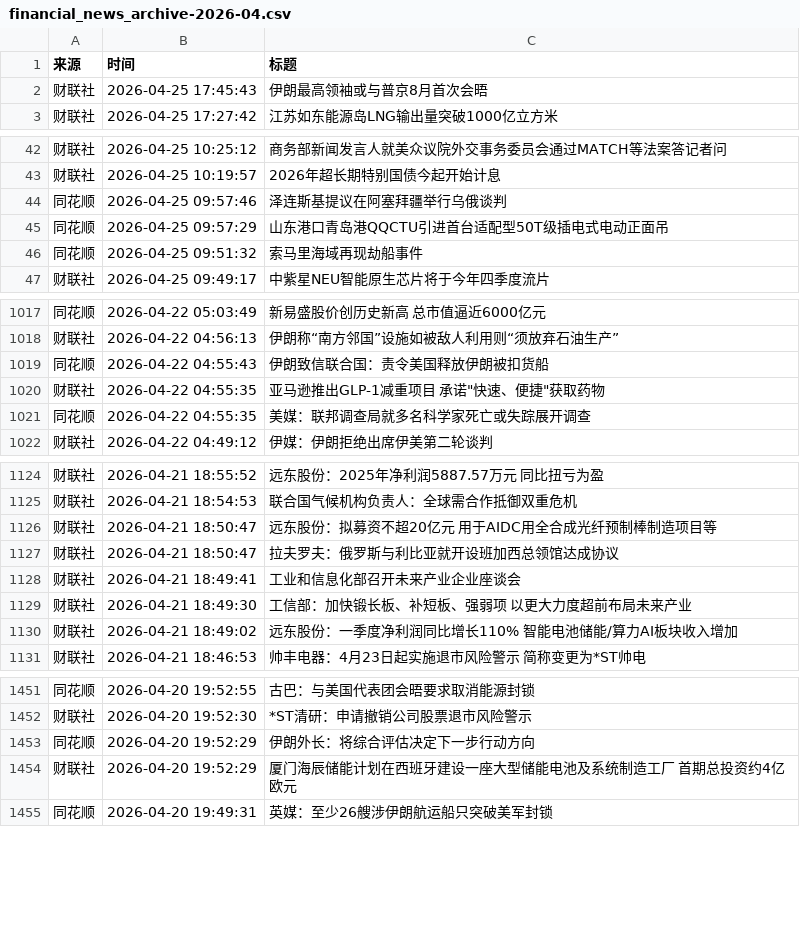
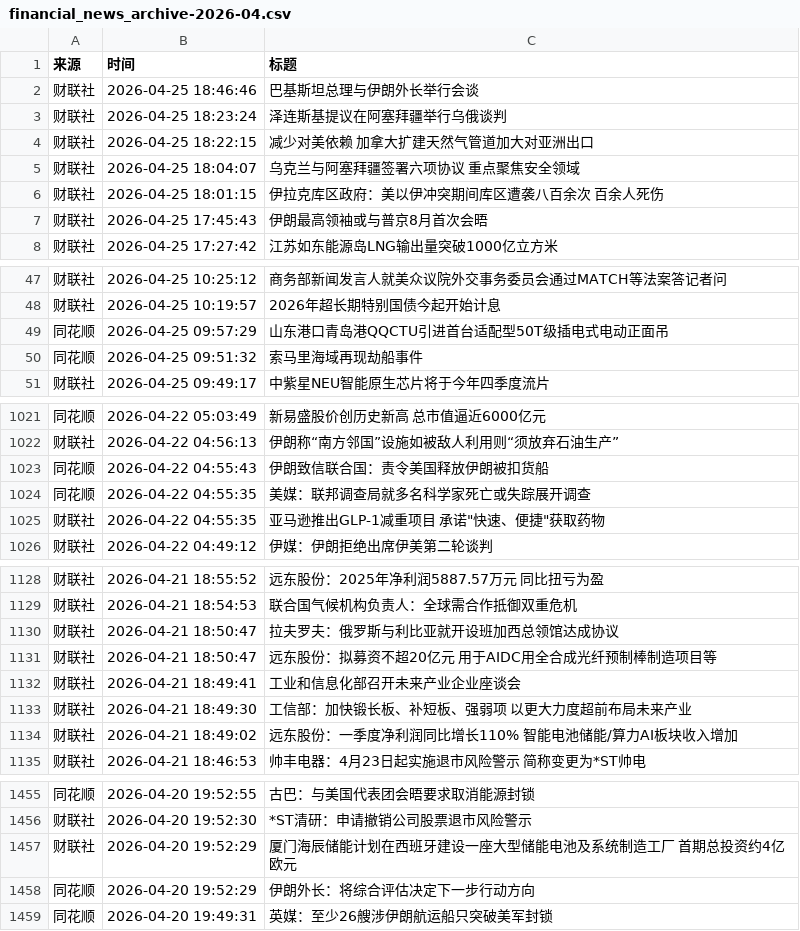
Before and after one commit to xiaoshuochangzai/huiboyanbao, a CSV file: 财经新闻数据/financial_news_archive-2026-04.csv, drawn as a sheet; only a part is shown, gaps mark what is left out; the diff covers the shown part only.

```diff
--- a/财经新闻数据/financial_news_archive-2026-04.csv
+++ b/财经新闻数据/financial_news_archive-2026-04.csv
@@ -1,2 +1,7 @@
 来源,时间,标题
+财联社,2026-04-25 18:46:46,巴基斯坦总理与伊朗外长举行会谈
+财联社,2026-04-25 18:23:24,泽连斯基提议在阿塞拜疆举行乌俄谈判
+财联社,2026-04-25 18:22:15,减少对美依赖 加拿大扩建天然气管道加大对亚洲出口
+财联社,2026-04-25 18:04:07,乌克兰与阿塞拜疆签署六项协议 重点聚焦安全领域
+财联社,2026-04-25 18:01:15,伊拉克库区政府：美以伊冲突期间库区遭袭八百余次 百余人死伤
 财联社,2026-04-25 17:45:43,伊朗最高领袖或与普京8月首次会晤
@@ -43,3 +48,2 @@
 财联社,2026-04-25 10:19:57,2026年超长期特别国债今起开始计息
-同花顺,2026-04-25 09:57:46,泽连斯基提议在阿塞拜疆举行乌俄谈判
 同花顺,2026-04-25 09:57:29,山东港口青岛港QQCTU引进首台适配型50T级插电式电动正面吊
@@ -1019,4 +1023,4 @@
 同花顺,2026-04-22 04:55:43,伊朗致信联合国：责令美国释放伊朗被扣货船
-财联社,2026-04-22 04:55:35,"亚马逊推出GLP-1减重项目 承诺""快速、便捷""获取药物"
 同花顺,2026-04-22 04:55:35,美媒：联邦调查局就多名科学家死亡或失踪展开调查
+财联社,2026-04-22 04:55:35,"亚马逊推出GLP-1减重项目 承诺""快速、便捷""获取药物"
 财联社,2026-04-22 04:49:12,伊媒：伊朗拒绝出席伊美第二轮谈判
@@ -1125,4 +1129,4 @@
 财联社,2026-04-21 18:54:53,联合国气候机构负责人：全球需合作抵御双重危机
-财联社,2026-04-21 18:50:47,远东股份：拟募资不超20亿元 用于AIDC用全合成光纤预制棒制造项目等
 财联社,2026-04-21 18:50:47,拉夫罗夫：俄罗斯与利比亚就开设班加西总领馆达成协议
+财联社,2026-04-21 18:50:47,远东股份：拟募资不超20亿元 用于AIDC用全合成光纤预制棒制造项目等
 财联社,2026-04-21 18:49:41,工业和信息化部召开未来产业企业座谈会
@@ -1452,4 +1456,4 @@
 财联社,2026-04-20 19:52:30,*ST清研：申请撤销公司股票退市风险警示
-同花顺,2026-04-20 19:52:29,伊朗外长：将综合评估决定下一步行动方向
 财联社,2026-04-20 19:52:29,厦门海辰储能计划在西班牙建设一座大型储能电池及系统制造工厂 首期总投资约4亿欧元
+同花顺,2026-04-20 19:52:29,伊朗外长：将综合评估决定下一步行动方向
 同花顺,2026-04-20 19:49:31,英媒：至少26艘涉伊朗航运船只突破美军封锁
```
Also changed, not shown: 6 moved rows elsewhere in this file, 4 other files.
